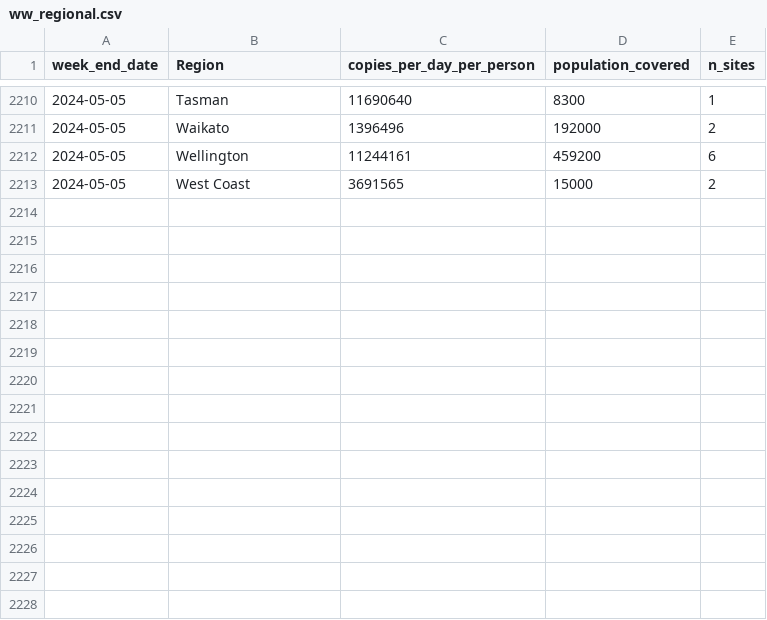
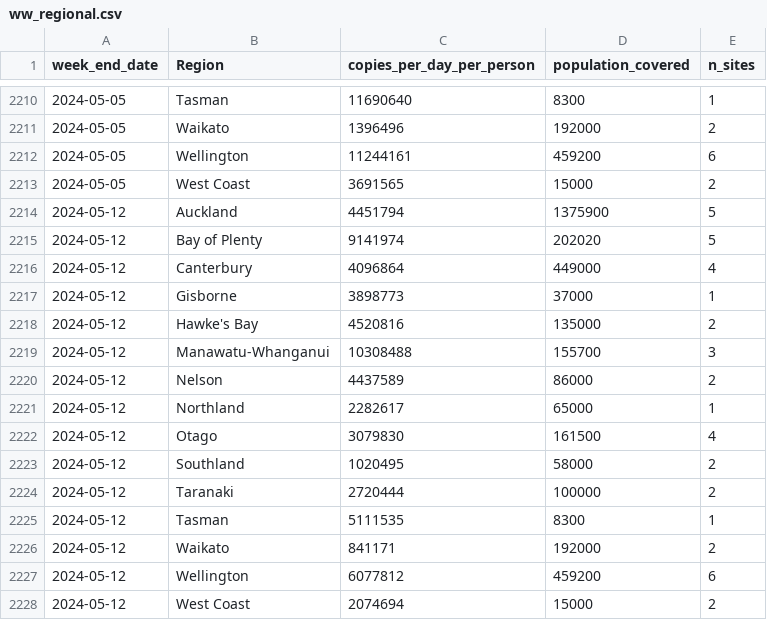
Before and after one commit to ESR-NZ/covid_in_wastewater, a CSV file: data/ww_regional.csv, drawn as a sheet; only a part is shown, gaps mark what is left out.

```diff
--- a/data/ww_regional.csv
+++ b/data/ww_regional.csv
@@ -2213 +2213,16 @@ week_end_date,Region,copies_per_day_per_person,population_covered,n_sites
 2024-05-05,West Coast,3691565,15000,2
+2024-05-12,Auckland,4451794,1375900,5
+2024-05-12,Bay of Plenty,9141974,202020,5
+2024-05-12,Canterbury,4096864,449000,4
+2024-05-12,Gisborne,3898773,37000,1
+2024-05-12,Hawke's Bay,4520816,135000,2
+2024-05-12,Manawatu-Whanganui,10308488,155700,3
+2024-05-12,Nelson,4437589,86000,2
+2024-05-12,Northland,2282617,65000,1
+2024-05-12,Otago,3079830,161500,4
+2024-05-12,Southland,1020495,58000,2
+2024-05-12,Taranaki,2720444,100000,2
+2024-05-12,Tasman,5111535,8300,1
+2024-05-12,Waikato,841171,192000,2
+2024-05-12,Wellington,6077812,459200,6
+2024-05-12,West Coast,2074694,15000,2
```
Also changed, not shown: data/cases_regional.csv, data/cases_site.csv, 5 other files.
